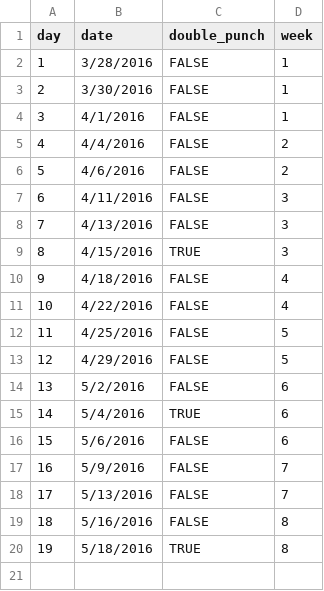
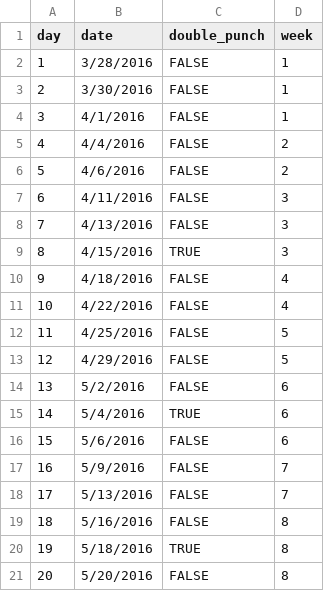
Before and after one commit to jarad/mileage_club, a CSV file: data/days.csv, drawn as a sheet; the diff names each change by its address in the sheet, - before the commit and + after, or states it on an @@ line.

Commit message:
Entered Week 8 Friday

```diff
--- a/data/days.csv
+++ b/data/days.csv
+row 21: 20 | 5/20/2016 | FALSE | 8
```
Also changed, not shown: 1 other file.
